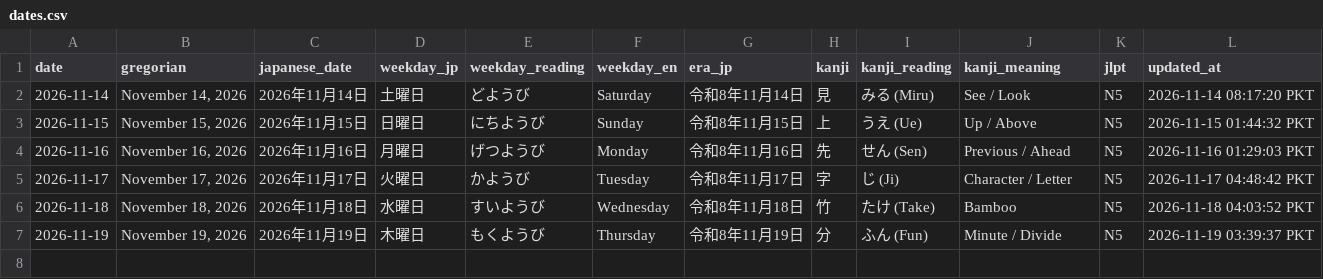
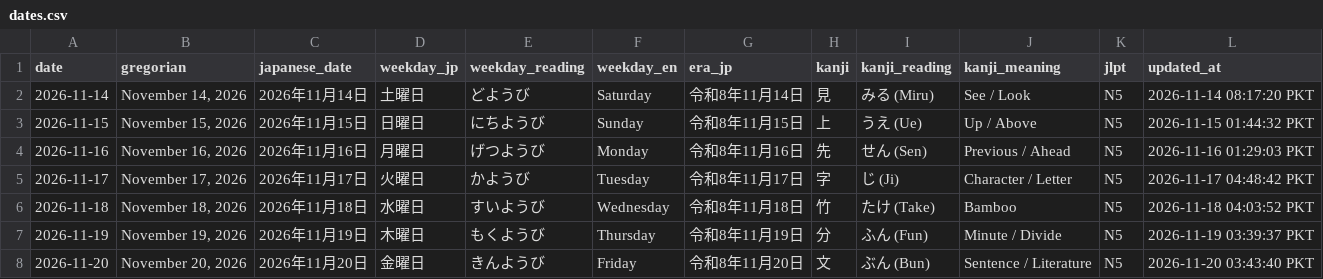
Before and after one commit to MussabPro/nihongo-daily, a CSV file: data/dates.csv, drawn as a sheet; the diff names each change by its address in the sheet, - before the commit and + after, or states it on an @@ line.

Commit message:
[Daily] Update dates.csv for 2026-11-20

```diff
--- a/data/dates.csv
+++ b/data/dates.csv
+row 8: 2026-11-20 | November 20, 2026 | 2026年11月20日 | 金曜日 | きんようび | Friday | 令和8年11月20日 | 文 | ぶん (Bun) | Sentence / Literature | N5 | 2026-11-20 03:43:40 PKT
```
